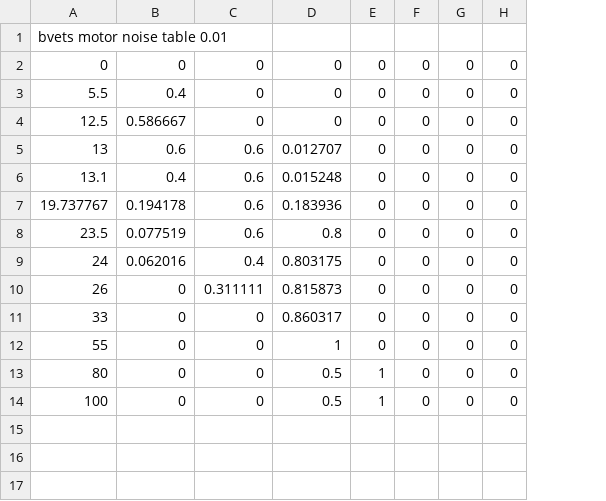
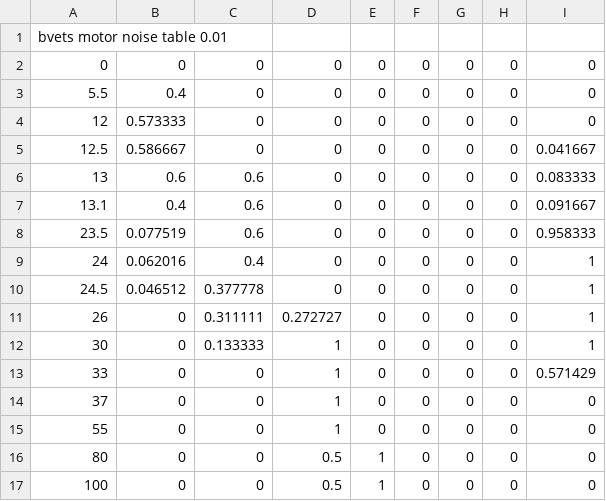
Before and after one commit to git1145vi7/kml, a CSV file: resourcepack/assets/mtr/sounds/kml/powervol.csv, drawn as a sheet; removed rows and columns are numbered as before the commit, all else as after; the diff names each change by its address in the sheet, - before the commit and + after, or states it on an @@ line.

```diff
--- a/resourcepack/assets/mtr/sounds/kml/powervol.csv
+++ b/resourcepack/assets/mtr/sounds/kml/powervol.csv
+column I, rows 2-3: 0 | 0; rows 5-9: 0.041667 | 0.083333 | 0.091667 | 0.958333 | 1; row 11: 1; row 13: 0.571429; rows 15-17: all 0
+row 4: 12 | 0.573333 | 0 | 0 | 0 | 0 | 0 | 0 | 0
-D6: 0.012707
+D6: 0
-D7: 0.015248
+D7: 0
-row 7: 19.737767 | 0.194178 | 0.6 | 0.183936 | 0 | 0 | 0 | 0
-D8: 0.8
+D8: 0
-D9: 0.803175
+D9: 0
+row 10: 24.5 | 0.046512 | 0.377778 | 0 | 0 | 0 | 0 | 0 | 1
-D11: 0.815873
+D11: 0.272727
+row 12: 30 | 0 | 0.133333 | 1 | 0 | 0 | 0 | 0 | 1
-D13: 0.860317
+D13: 1
+row 14: 37 | 0 | 0 | 1 | 0 | 0 | 0 | 0 | 0
```
Also changed, not shown: resourcepack/assets/mtr/sounds/kml/brakefreq.csv, resourcepack/assets/mtr/sounds/kml/brakevol.csv, 15 other files.
